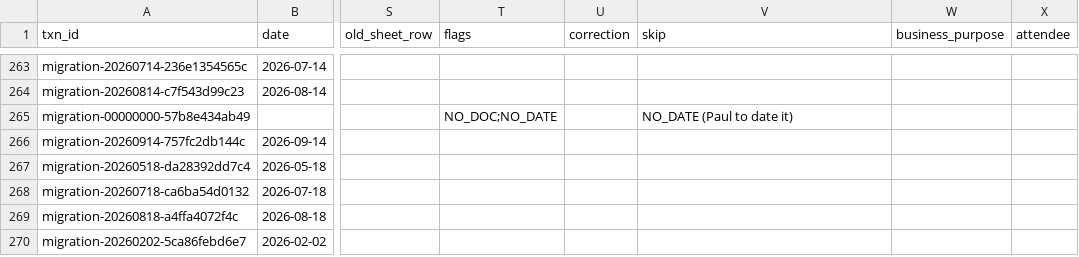
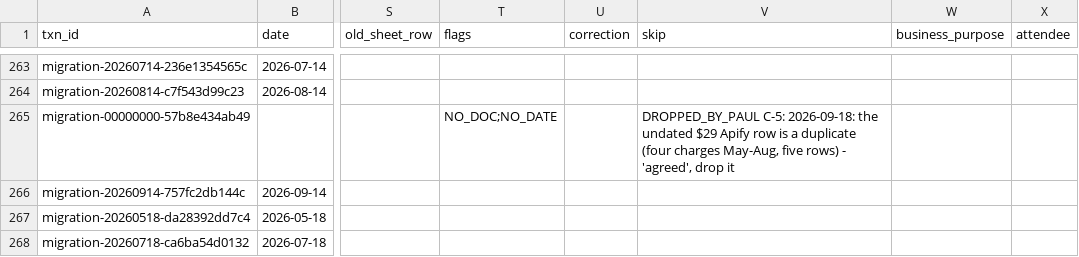
Before and after one commit to Recast-Properties/recast-books, a CSV file: data/migration/2026-09-17/rows/entries.csv, drawn as a sheet; only a part is shown, gaps mark what is left out; the shorter side is filled out with more unchanged rows; the diff names each change by its address in the sheet, - before the commit and + after, or states it on an @@ line.

```diff
--- a/data/migration/2026-09-17/rows/entries.csv
+++ b/data/migration/2026-09-17/rows/entries.csv
-V265 (skip): NO_DATE (Paul to date it)
+V265 (skip): DROPPED_BY_PAUL C-5: 2026-09-18: the undated $29 Apify row is a duplicate (four charges May-Aug, five rows) - 'agreed', drop it
```
Also changed, not shown: 5 other files.
